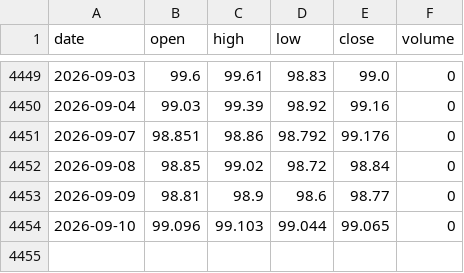
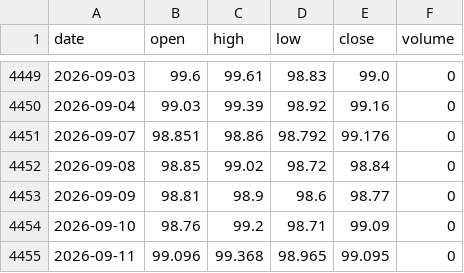
Before and after one commit to 0xtrvkc/dynamic-btc-dxy-analytics-dashboard, a CSV file: data/dxy.csv, drawn as a sheet; only a part is shown, gaps mark what is left out.

```diff
--- a/data/dxy.csv
+++ b/data/dxy.csv
@@ -4453,2 +4453,3 @@ date,open,high,low,close,volume
 2026-09-09,98.81,98.9,98.6,98.77,0
-2026-09-10,99.096,99.103,99.044,99.065,0
+2026-09-10,98.76,99.2,98.71,99.09,0
+2026-09-11,99.096,99.368,98.965,99.095,0
```
Also changed, not shown: 2 other files.
